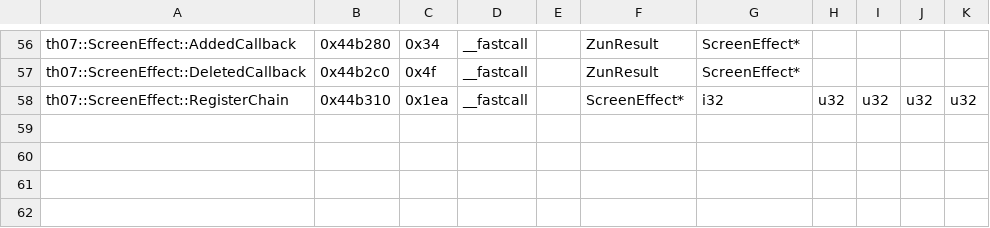
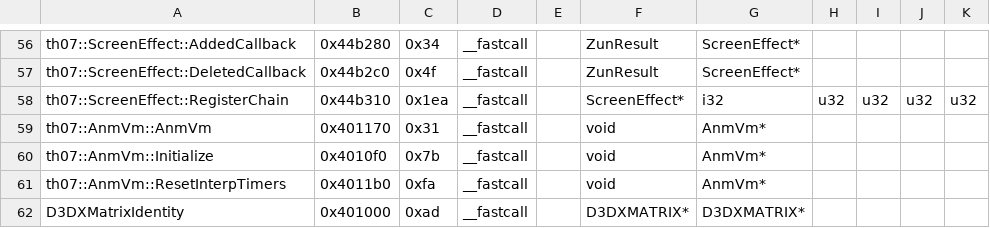
Before and after one commit to AgentMystia/th07, a CSV file: config/mapping.csv, drawn as a sheet; only a part is shown, gaps mark what is left out; the diff names each change by its address in the sheet, - before the commit and + after, or states it on an @@ line.

```diff
--- a/config/mapping.csv
+++ b/config/mapping.csv
+row 59: th07::AnmVm::AnmVm | 0x401170 | 0x31 | __fastcall |  | void | AnmVm*
+row 60: th07::AnmVm::Initialize | 0x4010f0 | 0x7b | __fastcall |  | void | AnmVm*
+row 61: th07::AnmVm::ResetInterpTimers | 0x4011b0 | 0xfa | __fastcall |  | void | AnmVm*
+row 62: D3DXMatrixIdentity | 0x401000 | 0xad | __fastcall |  | D3DXMATRIX* | D3DXMATRIX*
```
Also changed, not shown: config/ghidra_ns_to_obj.csv, 6 other files.
